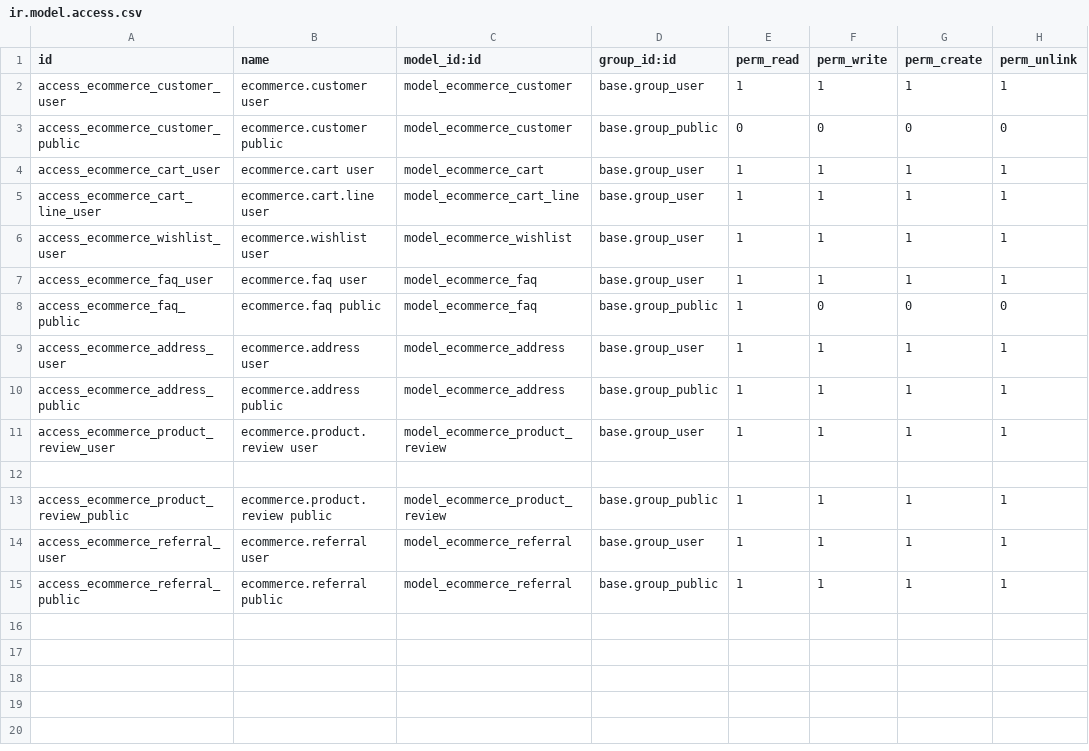
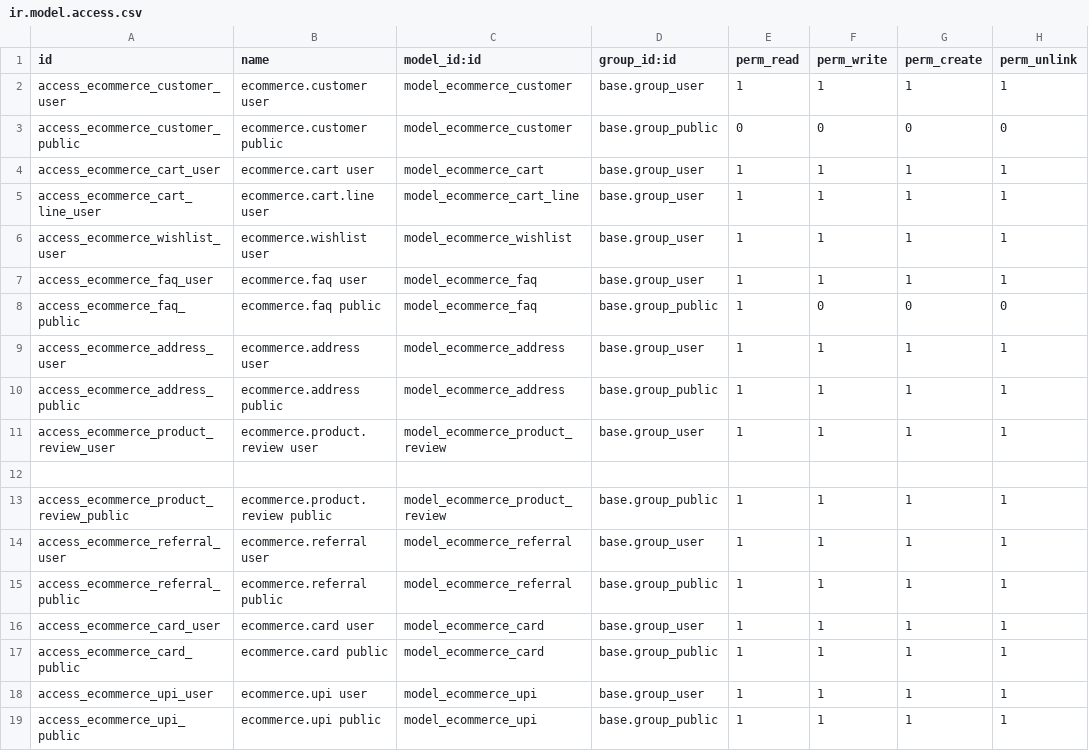
Before and after one commit to sinank-sinu/gold-jewels, a CSV file: em_nakshathra_jewellery/ecommerce_api/security/ir.model.access.csv, drawn as a sheet; the diff names each change by its address in the sheet, - before the commit and + after, or states it on an @@ line.

```diff
--- a/em_nakshathra_jewellery/ecommerce_api/security/ir.model.access.csv
+++ b/em_nakshathra_jewellery/ecommerce_api/security/ir.model.access.csv
+row 16: access_ecommerce_card_user | ecommerce.card user | model_ecommerce_card | base.group_user | 1 | 1 | 1 | 1
+row 17: access_ecommerce_card_public | ecommerce.card public | model_ecommerce_card | base.group_public | 1 | 1 | 1 | 1
+row 18: access_ecommerce_upi_user | ecommerce.upi user | model_ecommerce_upi | base.group_user | 1 | 1 | 1 | 1
+row 19: access_ecommerce_upi_public | ecommerce.upi public | model_ecommerce_upi | base.group_public | 1 | 1 | 1 | 1
```
Also changed, not shown: 7 other files.
